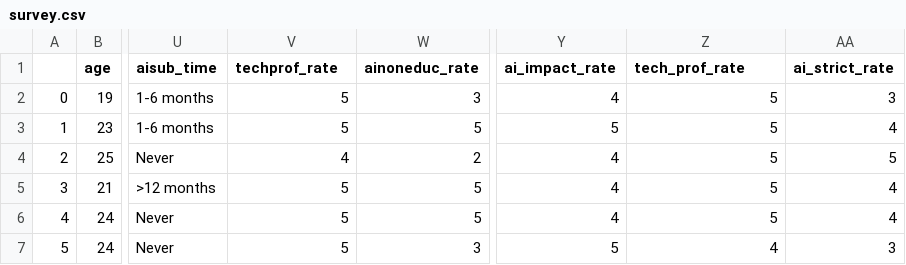
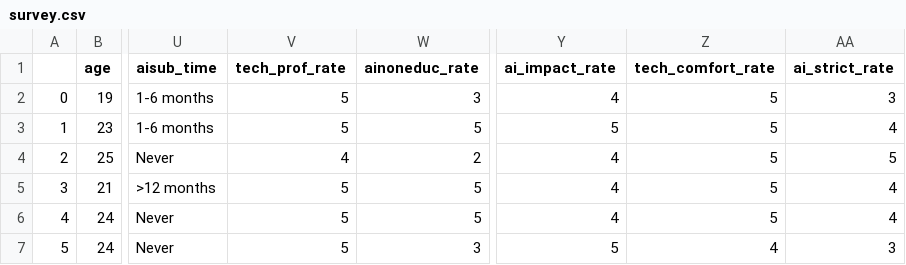
Before and after one commit to ZHD1987E/BT2101G2AY2425S2, a CSV file: survey.csv, drawn as a sheet; only a part is shown, gaps mark what is left out; the diff names each change by its address in the sheet, - before the commit and + after, or states it on an @@ line.

```diff
--- a/survey.csv
+++ b/survey.csv
-V1: techprof_rate
+V1: tech_prof_rate
-Z1: tech_prof_rate
+Z1: tech_comfort_rate
```
Also changed, not shown: 2 other files.
